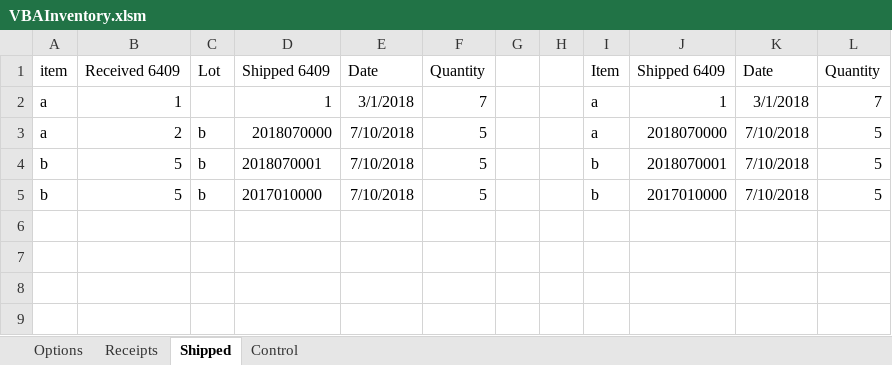
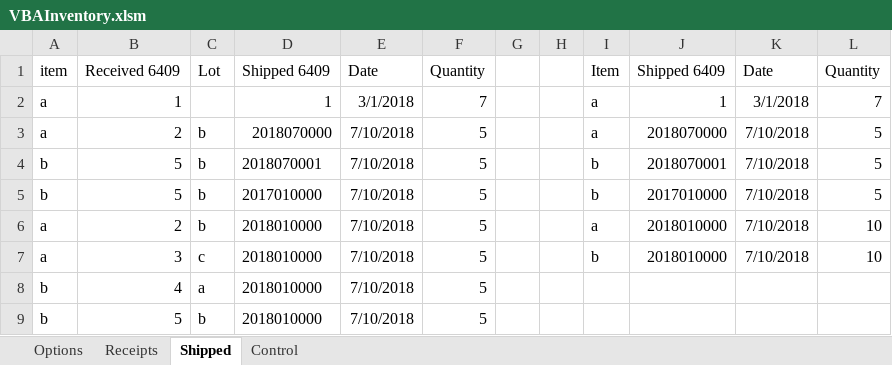
Before and after one commit to fmbellok/redcross, an Excel workbook: VBAInventory.xlsm, sheet Shipped, drawn as a sheet; values as stored, in another font and other column widths than the file's, no borders; table styles not drawn; the diff names each change by its address in the sheet, - before the commit and + after, or states it on an @@ line.

Commit message:
Add files via upload

```diff
--- a/VBAInventory.xlsm (sheet Shipped)
+++ b/VBAInventory.xlsm (sheet Shipped)
+row 6: a | 2 | b | 2018010000 | 7/10/2018 | 5 |  |  | a | 2018010000 | 7/10/2018 | 10
+row 7: a | 3 | c | 2018010000 | 7/10/2018 | 5 |  |  | b | 2018010000 | 7/10/2018 | 10
+row 8: b | 4 | a | 2018010000 | 7/10/2018 | 5
+row 9: b | 5 | b | 2018010000 | 7/10/2018 | 5
```
Also changed, not shown: sheet Receipts.
